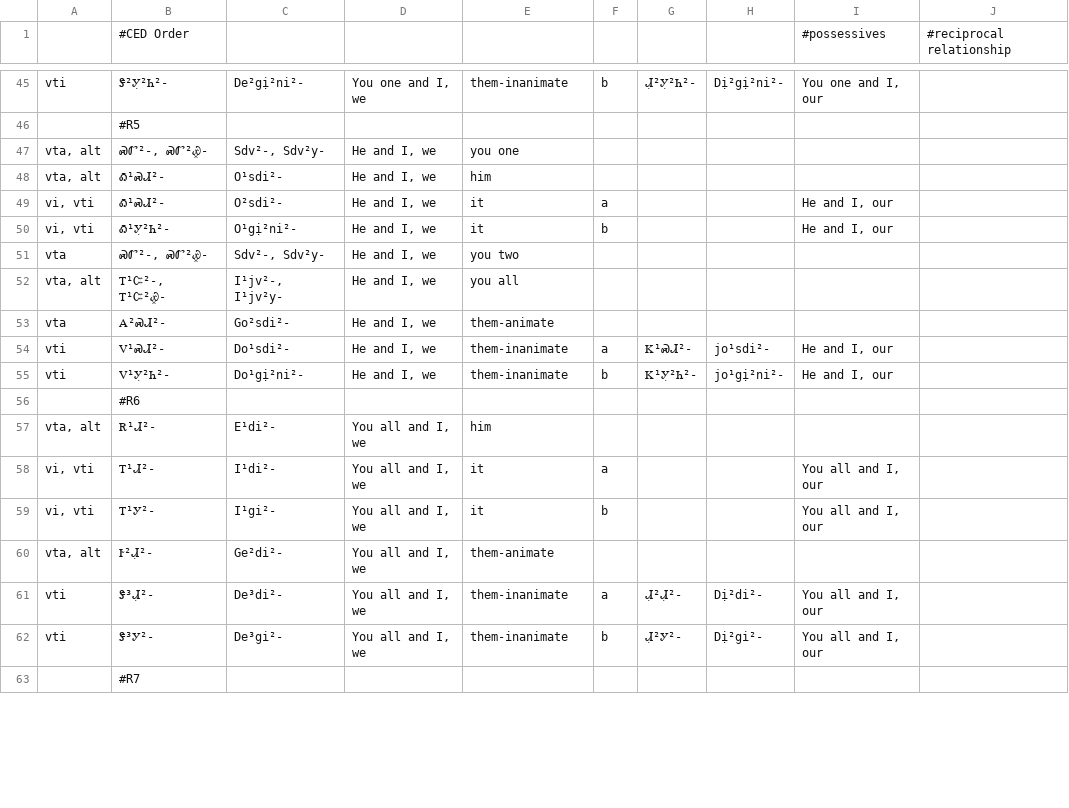
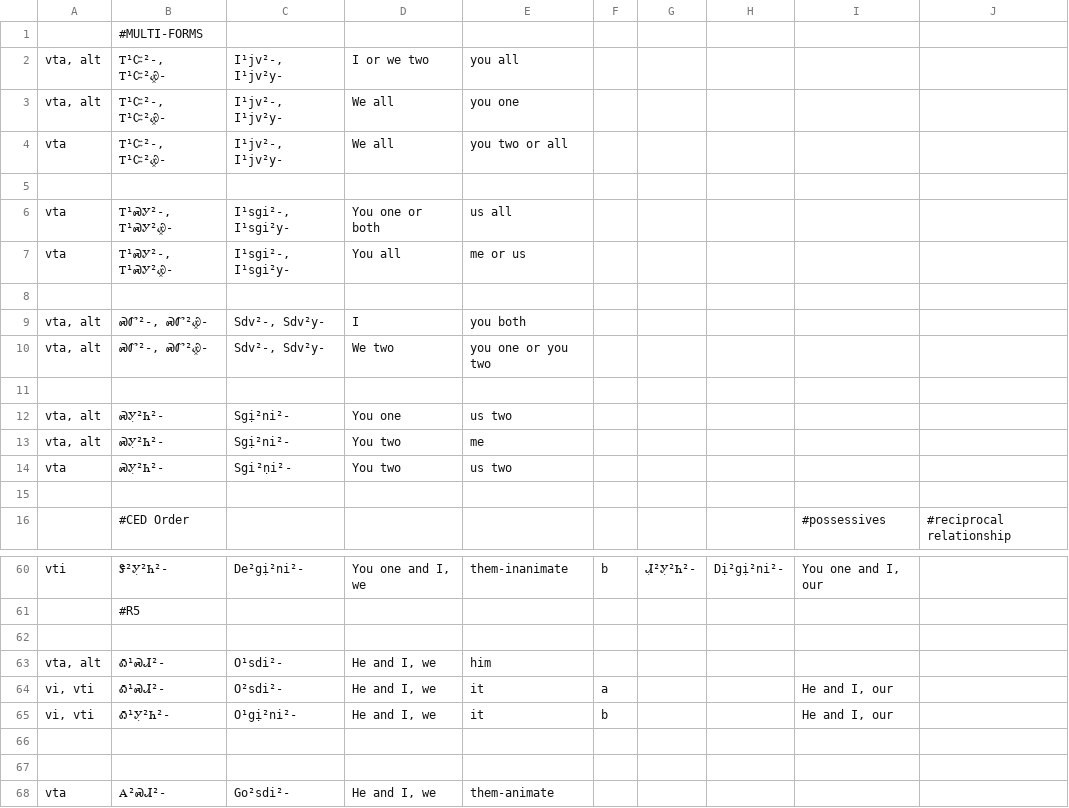
Before and after one commit to CherokeeLanguage/BoundPronouns, a CSV file: android/assets/csv/pronouns-list-tab.csv, drawn as a sheet; only a part is shown, gaps mark what is left out; the shorter side is filled out with more unchanged rows; the diff covers the shown part only.

Commit message:
Reduce cards needed for ᎢᏨ-, ᎢᏍᎩ-, ᎢᏍᏛ-, and ᏍᎩᏂ- by doing "a or b" forms in the English.
Also updated English wording replacement to hopefully produce better English answer sets.

```diff
--- a/android/assets/csv/pronouns-list-tab.csv
+++ b/android/assets/csv/pronouns-list-tab.csv
@@ -1 +1,16 @@
+	#MULTI-FORMS								
+vta, alt	Ꭲ¹Ꮸ²-, Ꭲ¹Ꮸ²Ꮿ͓-	I¹jv²-, I¹jv²y-	I or we two	you all					
+vta, alt	Ꭲ¹Ꮸ²-, Ꭲ¹Ꮸ²Ꮿ͓-	I¹jv²-, I¹jv²y-	We all	you one					
+vta	Ꭲ¹Ꮸ²-, Ꭲ¹Ꮸ²Ꮿ͓-	I¹jv²-, I¹jv²y-	We all	you two or all					
+									
+vta	Ꭲ¹ᏍᎩ²-, Ꭲ¹ᏍᎩ²Ꮿ͓-	I¹sgi²-, I¹sgi²y-	You one or both	us all					
+vta	Ꭲ¹ᏍᎩ²-, Ꭲ¹ᏍᎩ²Ꮿ͓-	I¹sgi²-, I¹sgi²y-	You all	me or us					
+									
+vta, alt	ᏍᏛ²-, ᏍᏛ²Ꮿ͓-	Sdv²-, Sdv²y-	I	you both					
+vta, alt	ᏍᏛ²-, ᏍᏛ²Ꮿ͓-	Sdv²-, Sdv²y-	We two	you one or you two					
+									
+vta, alt	ᏍᎩ̣²Ꮒ²-	Sgị²ni²-	You one	us two					
+vta, alt	ᏍᎩ̣²Ꮒ²-	Sgị²ni²-	You two	me					
+vta	ᏍᎩ̣²Ꮒ²-	Sgi²̣ni²-	You two	us two					
+									
 	#CED Order							#possessives	#reciprocal relationship
@@ -46,3 +61,3 @@ vti	Ꮥ²Ꭹ̣²Ꮒ²-	De²gị²ni²-	You one and I, we	them-inanimate	b	Ꮧ̣
 	#R5								
-vta, alt	ᏍᏛ²-, ᏍᏛ²Ꮿ͓-	Sdv²-, Sdv²y-	He and I, we	you one					
+									
 vta, alt	Ꭳ¹ᏍᏗ²-	O¹sdi²-	He and I, we	him					
@@ -50,4 +65,4 @@ vi, vti	Ꭳ¹ᏍᏗ²-	O²sdi²-	He and I, we	it	a			He and I, our
 vi, vti	Ꭳ¹Ꭹ̣²Ꮒ²-	O¹gị²ni²-	He and I, we	it	b			He and I, our	
-vta	ᏍᏛ²-, ᏍᏛ²Ꮿ͓-	Sdv²-, Sdv²y-	He and I, we	you two					
-vta, alt	Ꭲ¹Ꮸ²-, Ꭲ¹Ꮸ²Ꮿ͓-	I¹jv²-, I¹jv²y-	He and I, we	you all					
+									
+									
 vta	Ꭺ²ᏍᏗ²-	Go²sdi²-	He and I, we	them-animate					
```
Also changed, not shown: 65 edited cells elsewhere in this file, android/assets/review-sheet.tsv, 4 other files.
